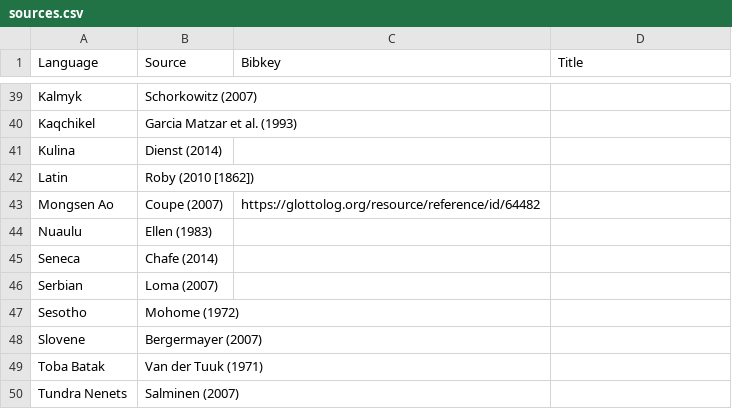
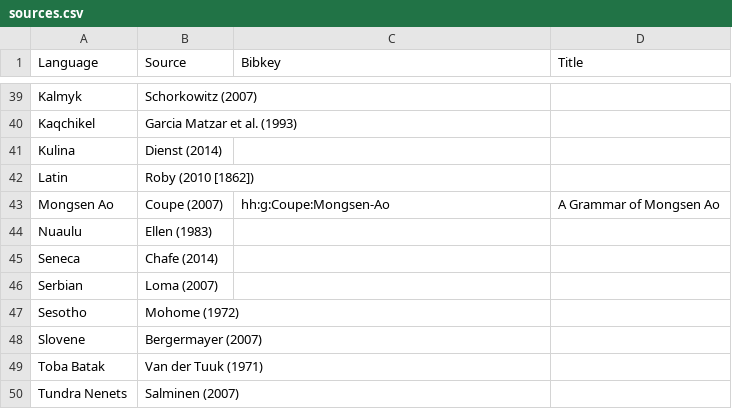
Before and after one commit to cldf-datasets/handschuhnames, a CSV file: etc/sources.csv, drawn as a sheet; only a part is shown, gaps mark what is left out.

```diff
--- a/etc/sources.csv
+++ b/etc/sources.csv
@@ -42,3 +42,3 @@ Kulina,Dienst (2014),,
 Latin,Roby (2010 [1862]),,
-Mongsen Ao,Coupe (2007),https://glottolog.org/resource/reference/id/64482,
+Mongsen Ao,Coupe (2007),hh:g:Coupe:Mongsen-Ao,A Grammar of Mongsen Ao
 Nuaulu,Ellen (1983),,
```
Also changed, not shown: 2 other files.
